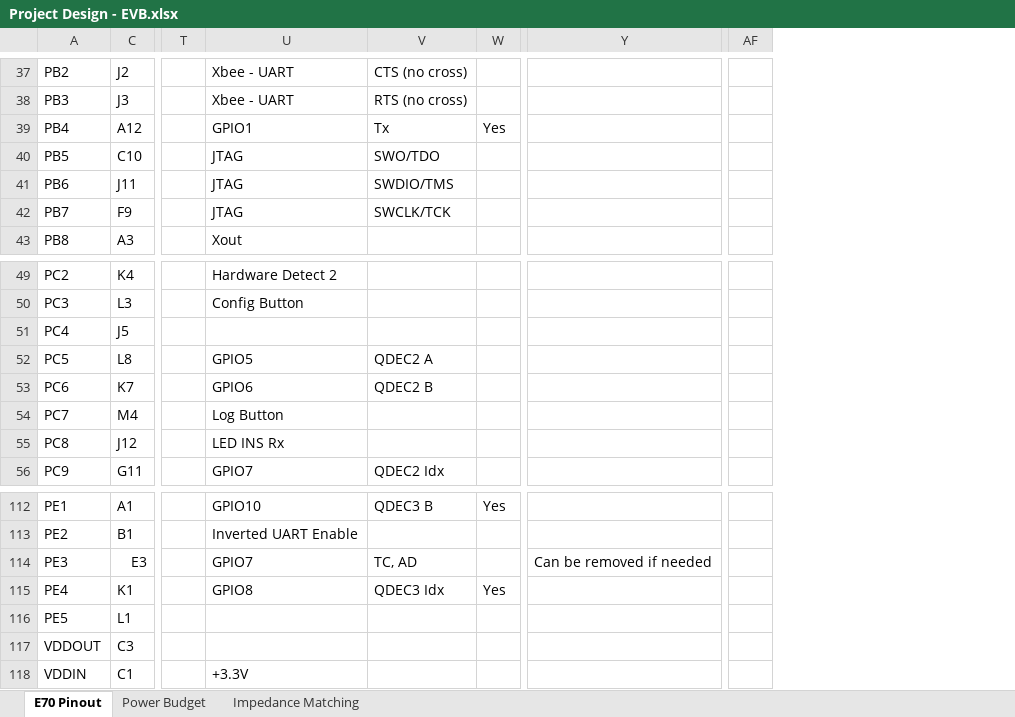
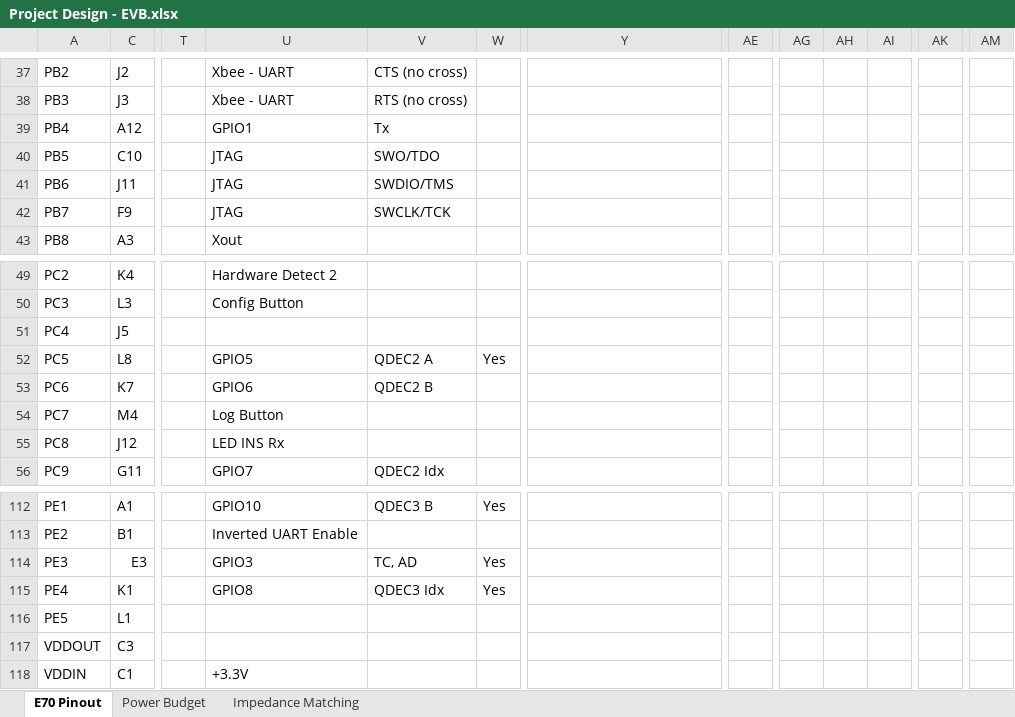
Before and after one commit to inertialsense/IS-hdw-EVB2, an Excel workbook: Processor Pinout/Project Design - EVB.xlsx, sheet E70 Pinout, drawn as a sheet; only a part is shown, gaps mark what is left out; values as stored, in another font and other column widths than the file's, no cell formats; removed rows and columns are numbered as before the commit, all else as after; the diff covers the shown part only; the diff names each change by its address in the sheet, - before the commit and + after, or states it on an @@ line.

```diff
--- a/Processor Pinout/Project Design - EVB.xlsx (sheet E70 Pinout)
+++ b/Processor Pinout/Project Design - EVB.xlsx (sheet E70 Pinout)
+column AE, empty
-column AF, empty
+column AG, empty
+column AH, empty
+column AI, empty
+column AK, empty
+column AM, empty
-W39: Yes
+W39: (empty)
-W52: (empty)
+W52: Yes
-U114: GPIO7
+U114: GPIO3
-W114: (empty)
+W114: Yes
-Y114: Can be removed if needed
+Y114: (empty)
```
Also changed, not shown: 24 edited cells elsewhere in this sheet, cell formats, 26 other files.
